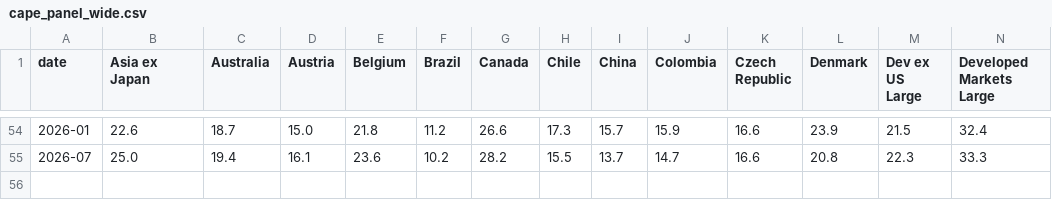
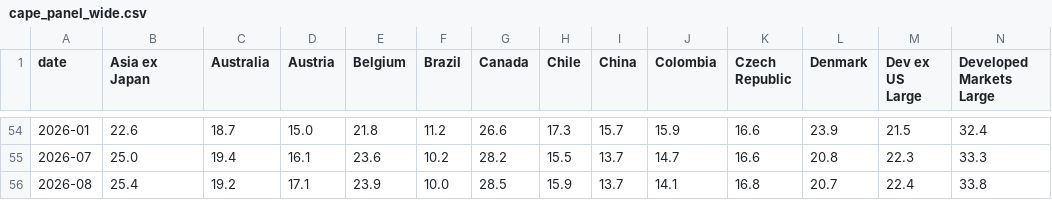
Before and after one commit to TylerD1917/SmartMoneyLab, a CSV file: data/processed/cape_panel_wide.csv, drawn as a sheet; only a part is shown, gaps mark what is left out; rows hold the shown columns only; the diff names each change by its address in the sheet, - before the commit and + after, or states it on an @@ line.

```diff
--- a/data/processed/cape_panel_wide.csv
+++ b/data/processed/cape_panel_wide.csv
+row 56: 2026-08 | 25.4 | 19.2 | 17.1 | 23.9 | 10.0 | 28.5 | 15.9 | 13.7 | 14.1 | 16.8 | 20.7 | 22.4 | 33.8
```
Also changed, not shown: data/processed/cape_panel_long.csv, 2 other files.
